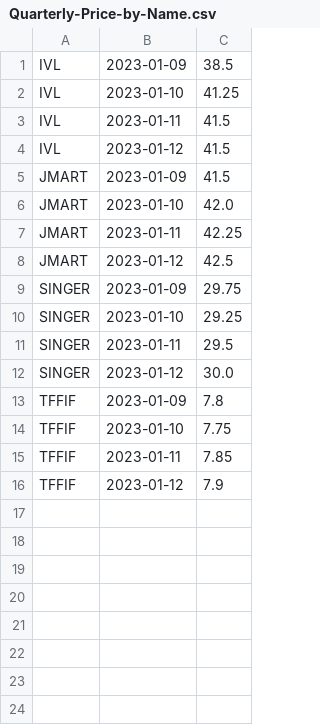
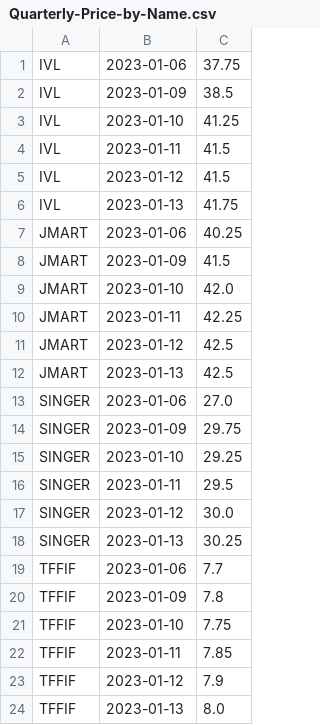
Before and after one commit to santimcs/A7, a CSV file: Data/Quarterly-Price-by-Name.csv, drawn as a sheet; the diff names each change by its address in the sheet, - before the commit and + after, or states it on an @@ line.

```diff
--- a/Data/Quarterly-Price-by-Name.csv
+++ b/Data/Quarterly-Price-by-Name.csv
+row 1: IVL | 2023-01-06 | 37.75
+row 6: IVL | 2023-01-13 | 41.75
+row 7: JMART | 2023-01-06 | 40.25
+row 12: JMART | 2023-01-13 | 42.5
+row 13: SINGER | 2023-01-06 | 27.0
+row 18: SINGER | 2023-01-13 | 30.25
+row 19: TFFIF | 2023-01-06 | 7.7
+row 24: TFFIF | 2023-01-13 | 8.0
```
Also changed, not shown: CSV/summary.csv, 2 other files.
